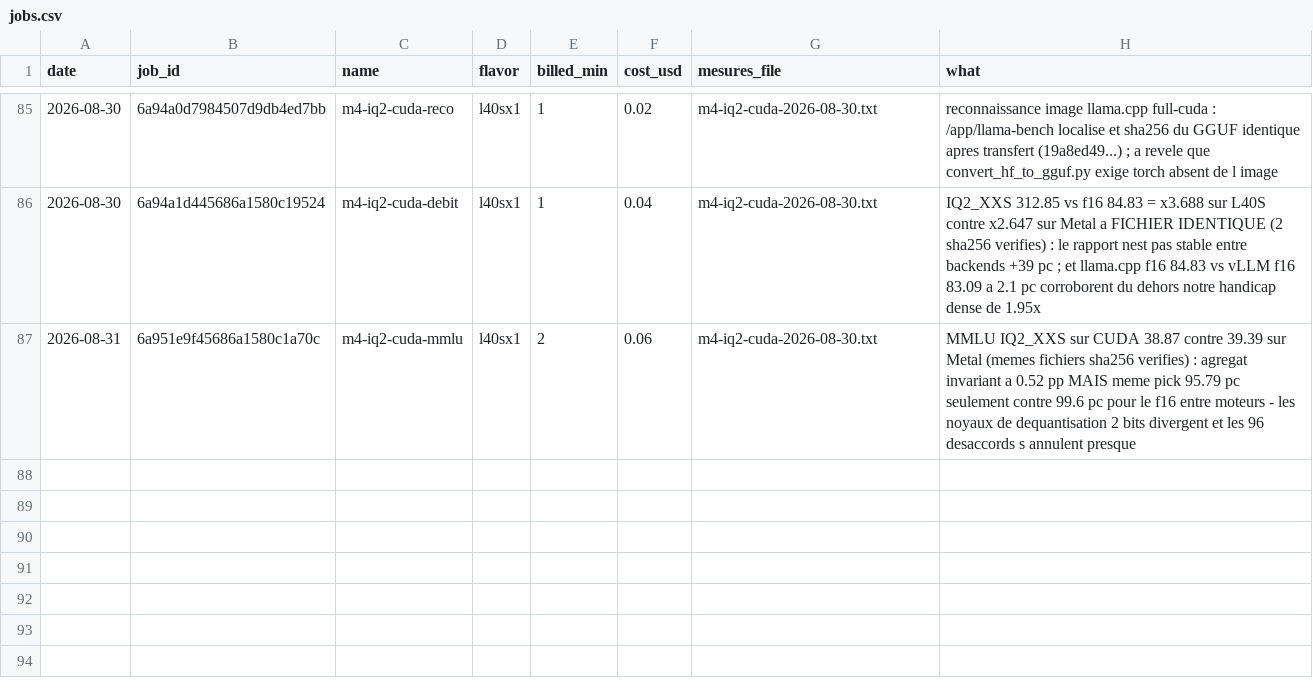
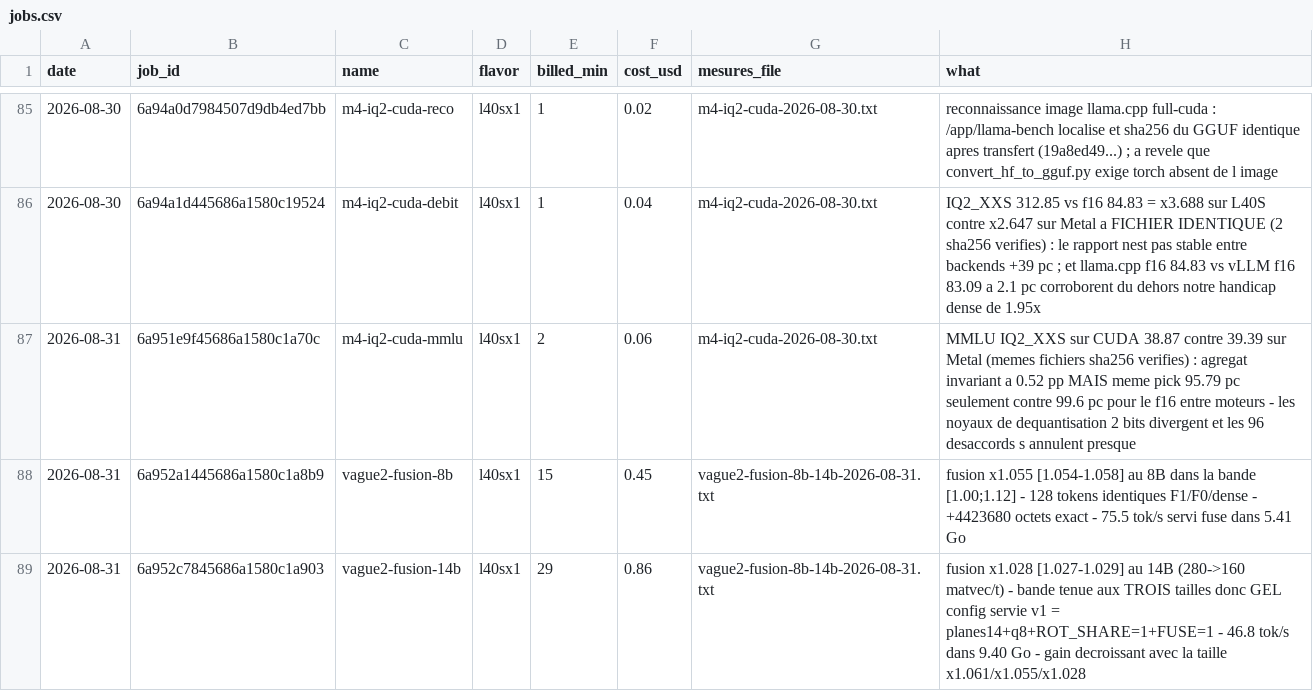
Before and after one commit to pjmalandrino/llvq, a CSV file: docs/data/jobs.csv, drawn as a sheet; only a part is shown, gaps mark what is left out; the diff names each change by its address in the sheet, - before the commit and + after, or states it on an @@ line.

```diff
--- a/docs/data/jobs.csv
+++ b/docs/data/jobs.csv
+row 88: 2026-08-31 | 6a952a1445686a1580c1a8b9 | vague2-fusion-8b | l40sx1 | 15 | 0.45 | vague2-fusion-8b-14b-2026-08-31.txt | fusion x1.055 [1.054-1.058] au 8B dans la bande [1.00;1.12] - 128 tokens identiques F1/F0/dense - +4423680 octets exact - 75.5 tok/s servi fuse dans 5.41 Go
+row 89: 2026-08-31 | 6a952c7845686a1580c1a903 | vague2-fusion-14b | l40sx1 | 29 | 0.86 | vague2-fusion-8b-14b-2026-08-31.txt | fusion x1.028 [1.027-1.029] au 14B (280->160 matvec/t) - bande tenue aux TROIS tailles donc GEL config servie v1 = planes14+q8+ROT_SHARE=1+FUSE=1 - 46.8 tok/s dans 9.40 Go - gain decroissant avec la taille x1.061/x1.055/x1.028
```
Also changed, not shown: 5 other files.
